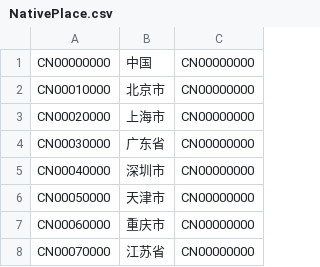
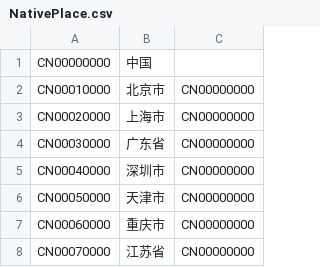
Before and after one commit to hebei8267/meloneehr, a CSV file: trunk/eHR/dbDate/NativePlace.csv, drawn as a sheet; only a part is shown.

```diff
--- a/trunk/eHR/dbDate/NativePlace.csv
+++ b/trunk/eHR/dbDate/NativePlace.csv
@@ -1,2 +1,2 @@
-CN00000000	中国	CN00000000
+CN00000000	中国	
 CN00010000	北京市	CN00000000
```
Also changed, not shown: trunk/eHR/dbDate/MenuNode.csv, 14 other files.
